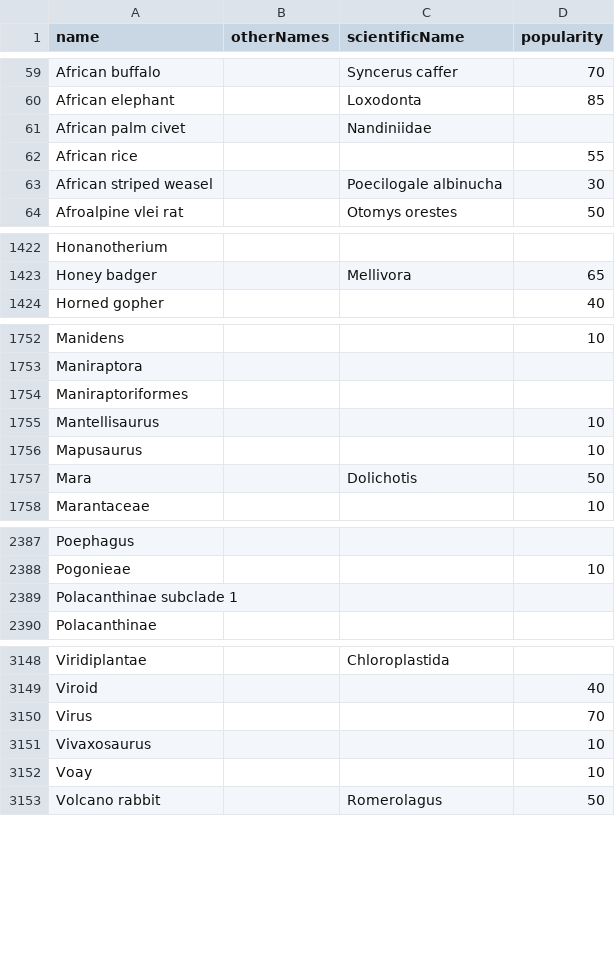
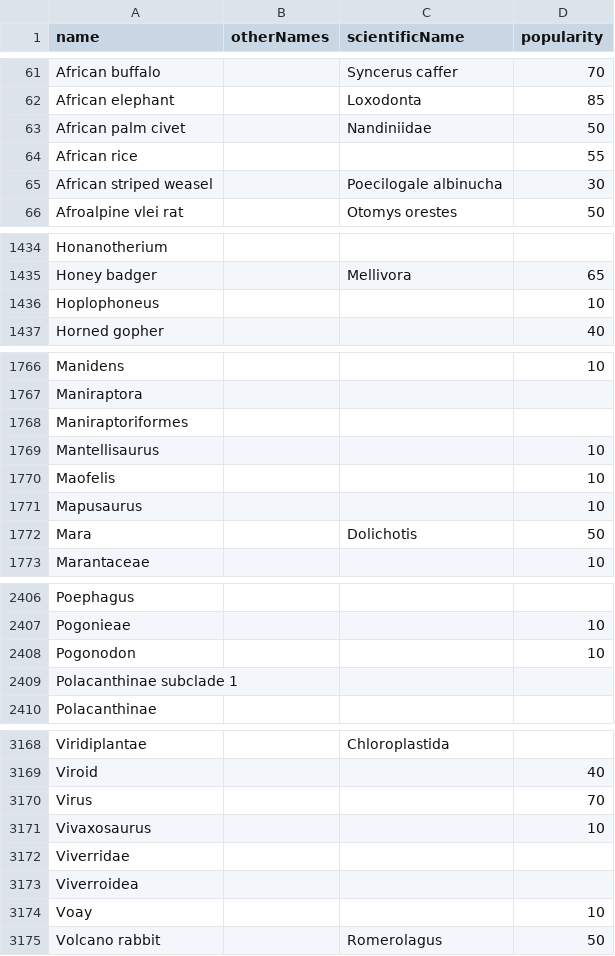
Before and after one commit to kylethayer/bioladder-data, a CSV file: docs/taxon_search_list.csv, drawn as a sheet; only a part is shown, gaps mark what is left out; the diff covers the shown part only.

```diff
--- a/docs/taxon_search_list.csv
+++ b/docs/taxon_search_list.csv
@@ -60,3 +62,3 @@ African buffalo,,Syncerus caffer,70
 African elephant,,Loxodonta,85
-African palm civet,,Nandiniidae,
+African palm civet,,Nandiniidae,50
 African rice,,,55
@@ -1423,2 +1435,3 @@ Honanotherium,,,
 Honey badger,,Mellivora,65
+Hoplophoneus,,,10
 Horned gopher,,,40
@@ -1755,2 +1769,3 @@ Maniraptoriformes,,,
 Mantellisaurus,,,10
+Maofelis,,,10
 Mapusaurus,,,10
@@ -2388,2 +2407,3 @@ Poephagus,,,
 Pogonieae,,,10
+Pogonodon,,,10
 Polacanthinae subclade 1,,,
@@ -3151,2 +3171,4 @@ Virus,,,70
 Vivaxosaurus,,,10
+Viverridae,,,
+Viverroidea,,,
 Voay,,,10
```
Also changed, not shown: 17 added rows elsewhere in this file, 51 other files.
